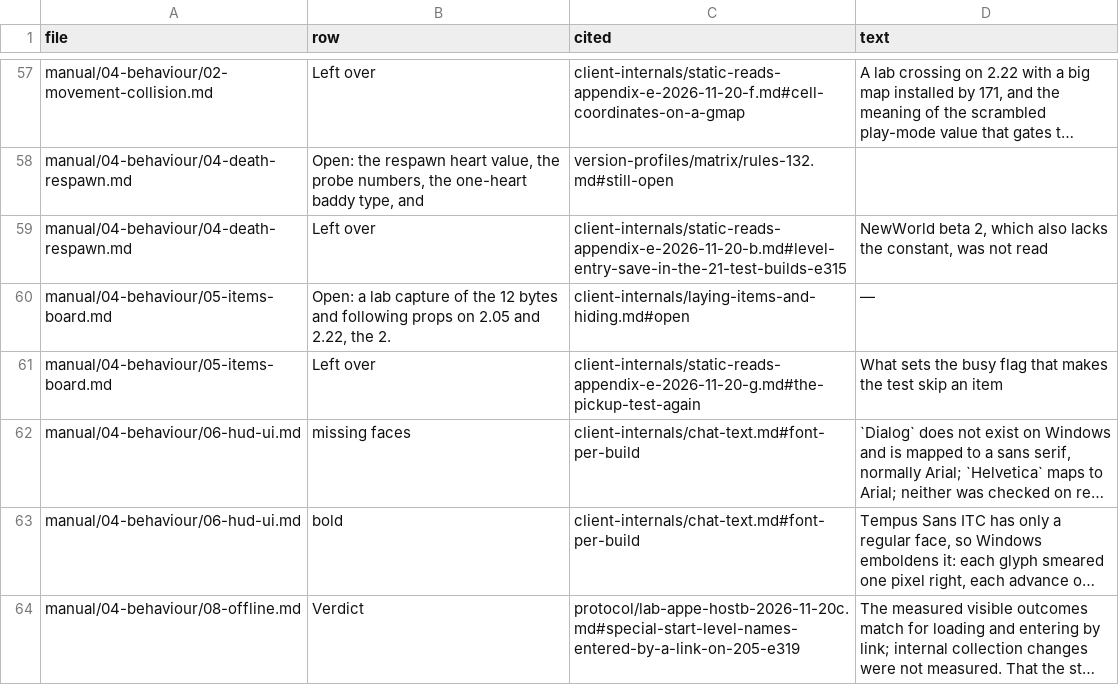
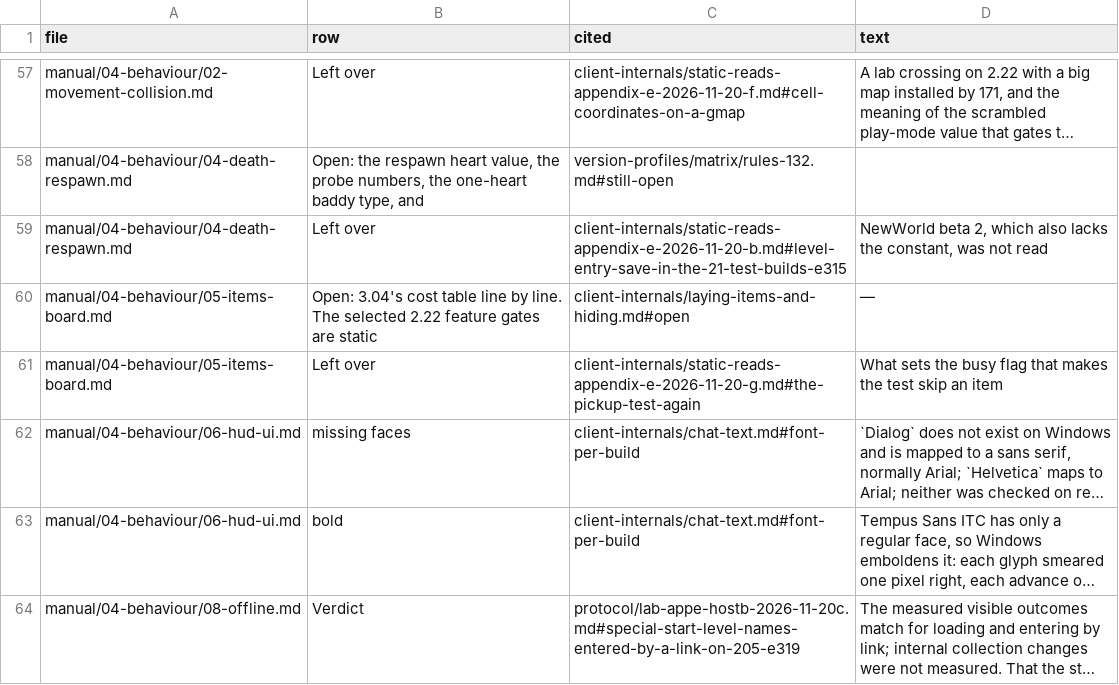
Before and after one commit to squirelworks/Graal_analysis, a TSV file: manual/inference-ledger.tsv, drawn as a sheet; only a part is shown, gaps mark what is left out; long unchanged cells end in ….

```diff
--- a/manual/inference-ledger.tsv
+++ b/manual/inference-ledger.tsv
@@ -59,3 +59,3 @@ manual/04-behaviour/04-death-respawn.md	Open: the respawn heart value, the probe
 manual/04-behaviour/04-death-respawn.md	Left over	client-internals/static-reads-appendix-e-2026-11-20-b.md#level-entry-save-in-the-21-test-builds-e315	NewWorld beta 2, which also lacks the constant, was not read
-manual/04-behaviour/05-items-board.md	Open: a lab capture of the 12 bytes and following props on 2.05 and 2.22, the 2.	client-internals/laying-items-and-hiding.md#open	—
+manual/04-behaviour/05-items-board.md	Open: 3.04's cost table line by line. The selected 2.22 feature gates are static	client-internals/laying-items-and-hiding.md#open	—
 manual/04-behaviour/05-items-board.md	Left over	client-internals/static-reads-appendix-e-2026-11-20-g.md#the-pickup-test-again	What sets the busy flag that makes the test skip an item
```
Also changed, not shown: docs/evidence-index.tsv, docs/gap-board.tsv, 6 other files.
